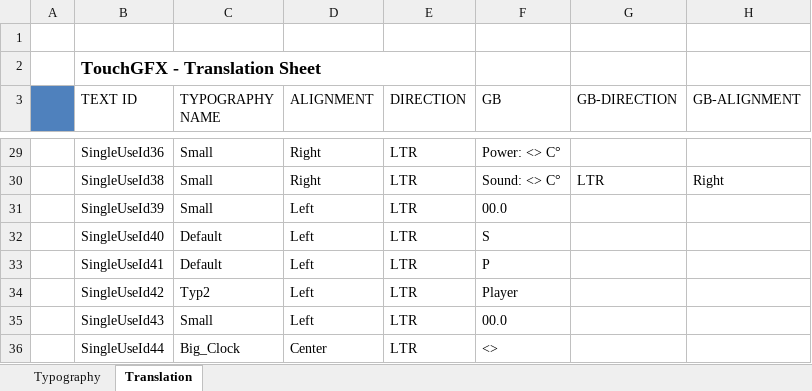
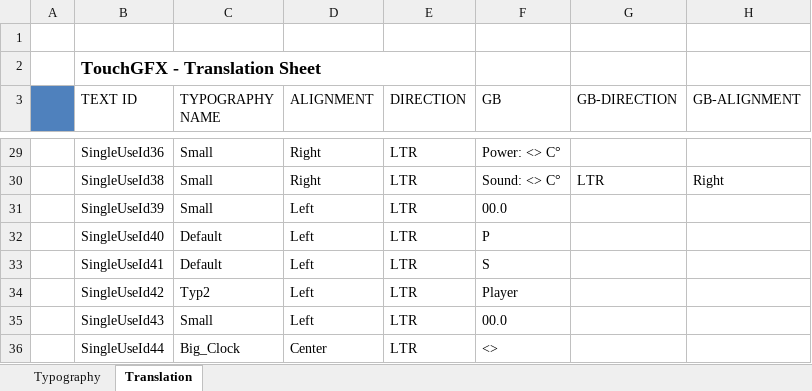
Before and after one commit to as77780/STM32F767, an Excel workbook: TouchGFX/assets/texts/texts.xlsx, sheet Translation, drawn as a sheet; only a part is shown, gaps mark what is left out; values as stored, in another font and other column widths than the file's, no borders; the diff names each change by its address in the sheet, - before the commit and + after, or states it on an @@ line.

```diff
--- a/TouchGFX/assets/texts/texts.xlsx (sheet Translation)
+++ b/TouchGFX/assets/texts/texts.xlsx (sheet Translation)
-F32 (GB): S
+F32 (GB): P
-F33 (GB): P
+F33 (GB): S
```
Also changed, not shown: 5 other files.
